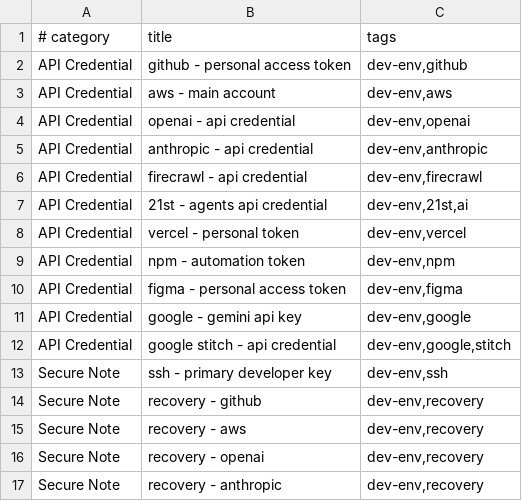
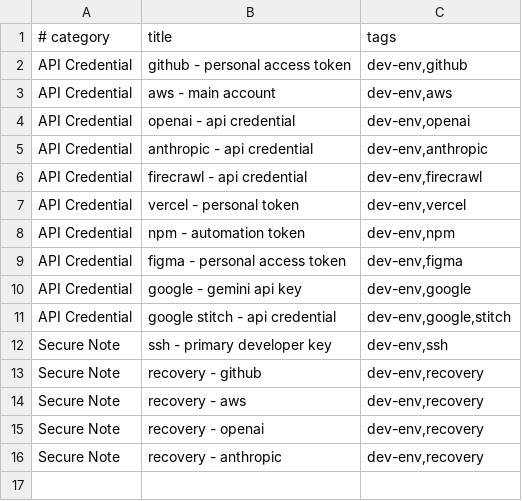
Before and after one commit to ironicbuddha/dev-env-export, a TSV file: onepassword/stubs/core.tsv, drawn as a sheet.

```diff
--- a/onepassword/stubs/core.tsv
+++ b/onepassword/stubs/core.tsv
@@ -6,3 +6,2 @@ API Credential	anthropic - api credential	dev-env,anthropic
 API Credential	firecrawl - api credential	dev-env,firecrawl
-API Credential	21st - agents api credential	dev-env,21st,ai
 API Credential	vercel - personal token	dev-env,vercel
```
Also changed, not shown: 21 other files.
